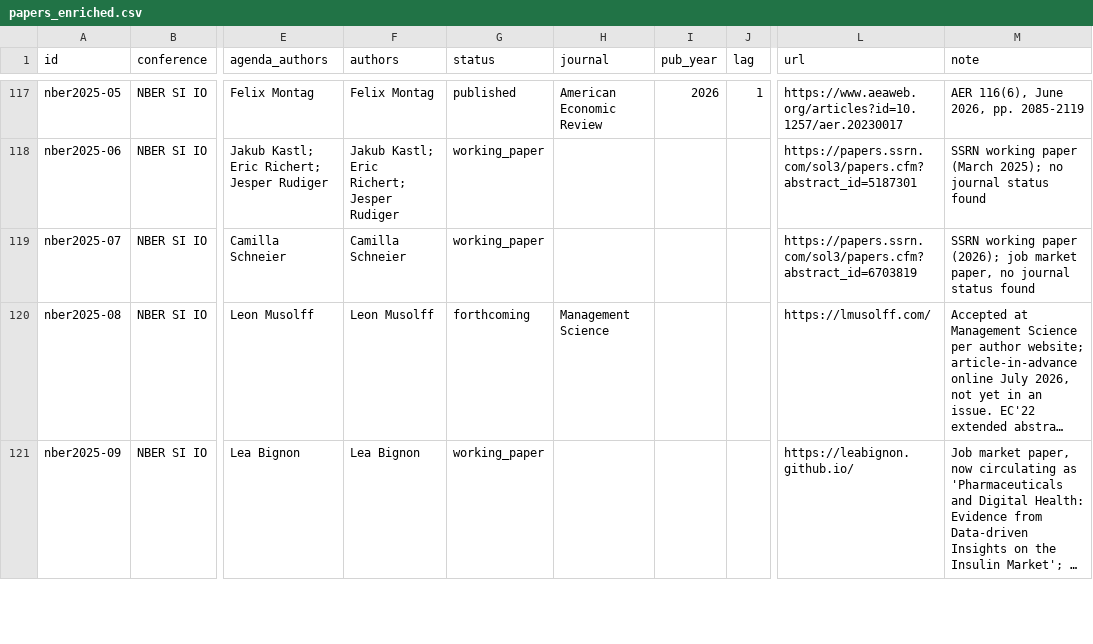
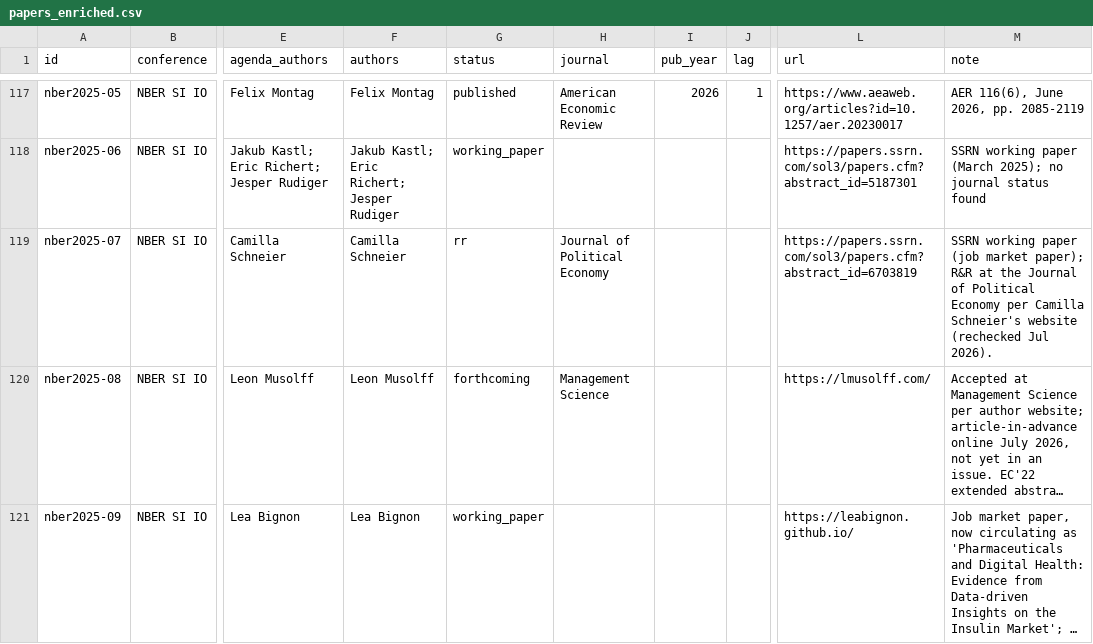
Before and after one commit to shoshievass/conference-to-pub, a CSV file: data/papers_enriched.csv, drawn as a sheet; only a part is shown, gaps mark what is left out; long unchanged cells end in …; the diff covers the shown part only; the diff names each change by its address in the sheet, - before the commit and + after, or states it on an @@ line.

```diff
--- a/data/papers_enriched.csv
+++ b/data/papers_enriched.csv
-G119 (status): working_paper
+G119 (status): rr
-H119 (journal): (empty)
+H119 (journal): Journal of Political Economy
-M119 (note): …working paper (2026); job market paper, no journal status found
+M119 (note): …working paper (job market paper); R&R at the Journal of Political Economy per Camilla Schneier's website (rechecked Jul 2026).
```
Also changed, not shown: 21 edited cells elsewhere in this file, 5 other files.
